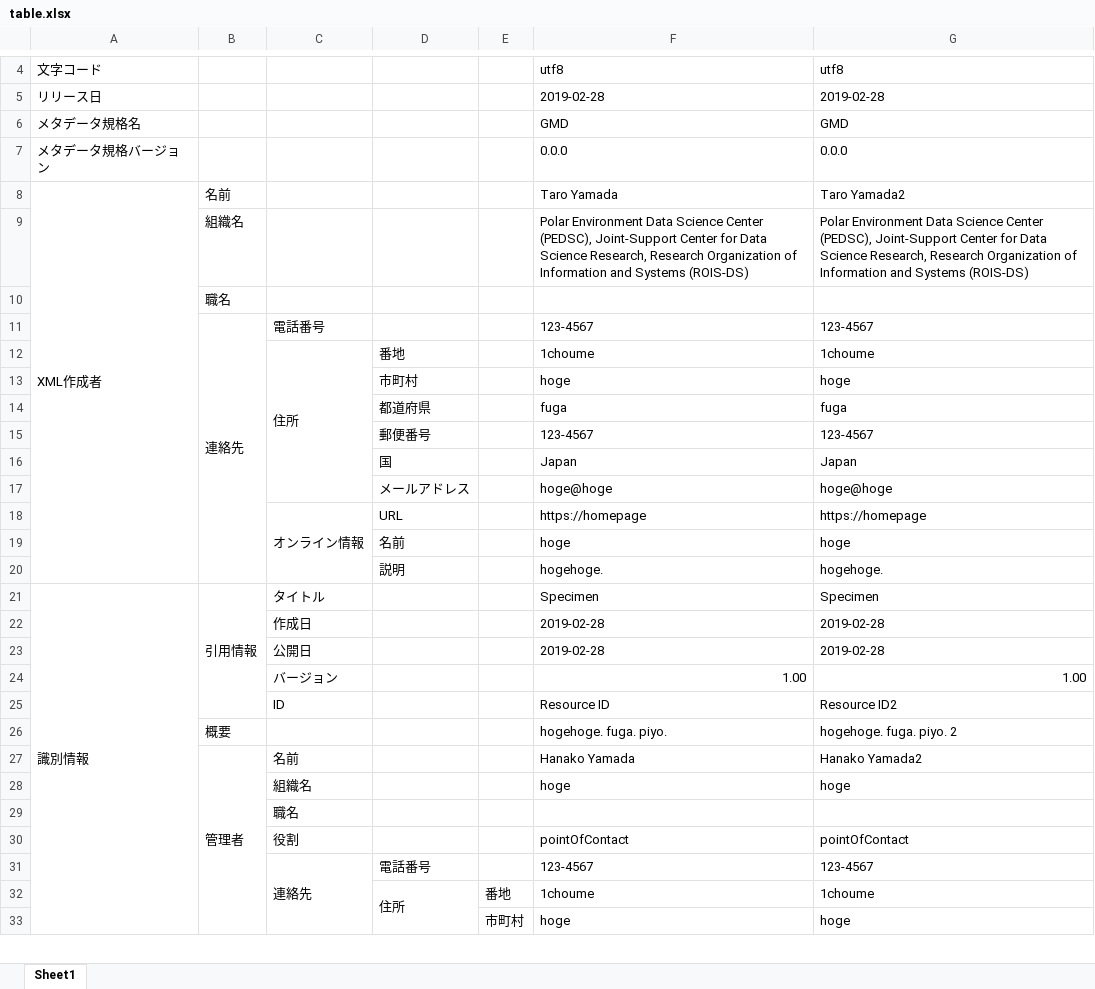
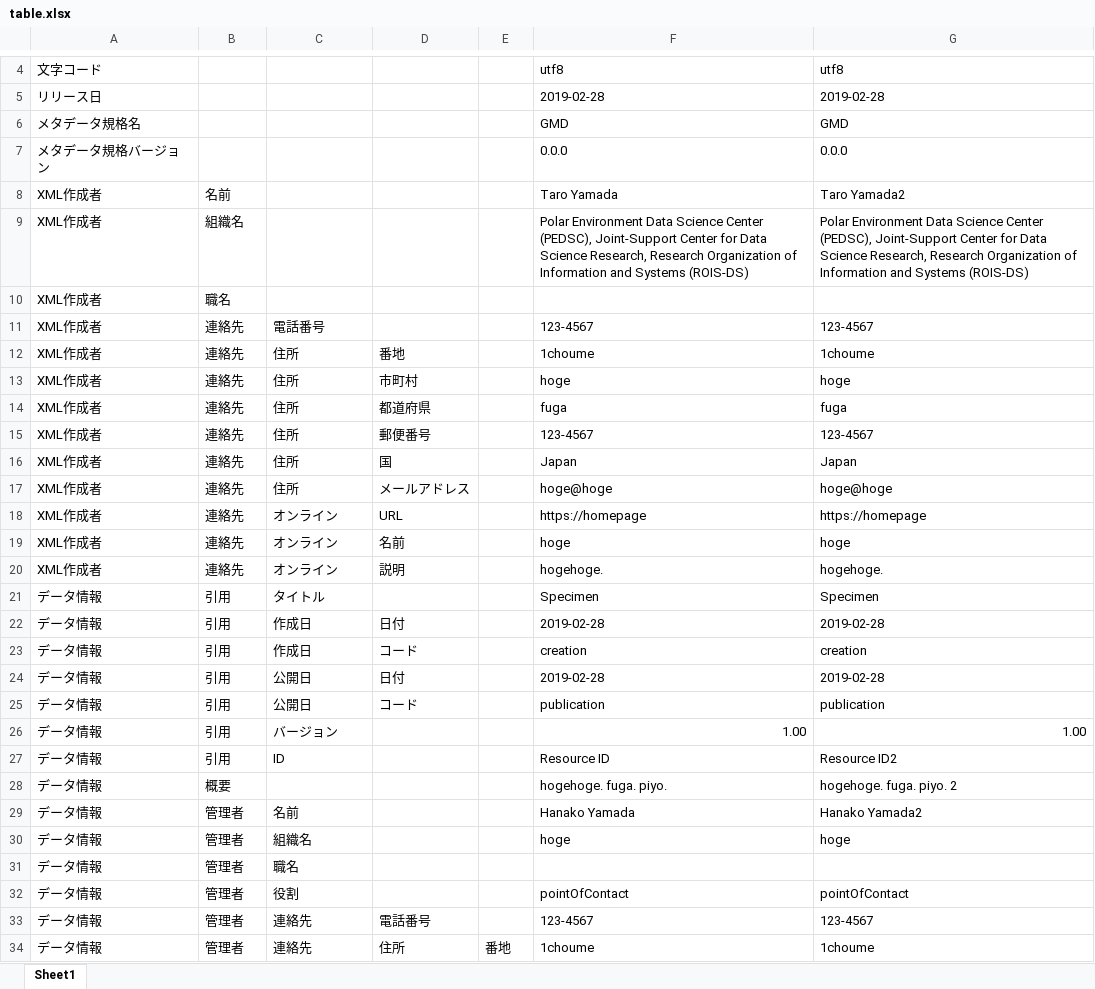
Before and after one commit to AMIDER-dev/XmlToExcel, an Excel workbook: examples/output/table.xlsx, sheet Sheet1, drawn as a sheet; only a part is shown, gaps mark what is left out; values as stored, in another font and other column widths than the file's, no cell formats; removed rows and columns are numbered as before the commit, all else as after; the diff covers the shown part only; the diff names each change by its address in the sheet, - before the commit and + after, or states it on an @@ line.

```diff
--- a/examples/output/table.xlsx (sheet Sheet1)
+++ b/examples/output/table.xlsx (sheet Sheet1)
-A8:A20 merged
-A9:A20: (empty)
+A9:A20: XML作成者
-B11:B20 merged
-B12:B20: (empty)
+B12:B20: 連絡先
-C12:C17 merged
-C13:C17: (empty)
+C13:C17: 住所
-C18: オンライン情報
+C18: オンライン
-C18:C20 merged
-C19:C20: (empty)
+C19:C20: オンライン
-A21: 識別情報
+A21: データ情報
-A21:A59 merged
-B21: 引用情報
+B21: 引用
-B21:B25 merged
-A22: (empty)
+A22: データ情報
-B22: (empty)
+B22: 引用
-D22: (empty)
+D22: 日付
-row 23:  |  | 公開日 |  |  | 2019-02-28 | 2019-02-28
+row 23: データ情報 | 引用 | 作成日 | コード |  | creation | creation
+row 24: データ情報 | 引用 | 公開日 | 日付 |  | 2019-02-28 | 2019-02-28
+row 25: データ情報 | 引用 | 公開日 | コード |  | publication | publication
-A26:A30: (empty)
+A26:A30: データ情報
-B26:B27: (empty)
+B26:B27: 引用
-B27:B37 merged
-B30: (empty)
+B30: 管理者
-row 29:  |  | 職名
+row 31: データ情報 | 管理者 | 職名
-A32:A34: (empty)
+A32:A34: データ情報
-B32:B34: (empty)
+B32:B34: 管理者
-C31:C37 merged
-C34: (empty)
+C34: 連絡先
-D32:D37 merged
-row 33:  |  |  |  | 市町村 | hoge | hoge
```
Also changed, not shown: 10 added rows, 6 removed rows, 47 edited cells and merged cells elsewhere in this sheet, cell formats, examples/output/table_path.xlsx, 5 other files.
